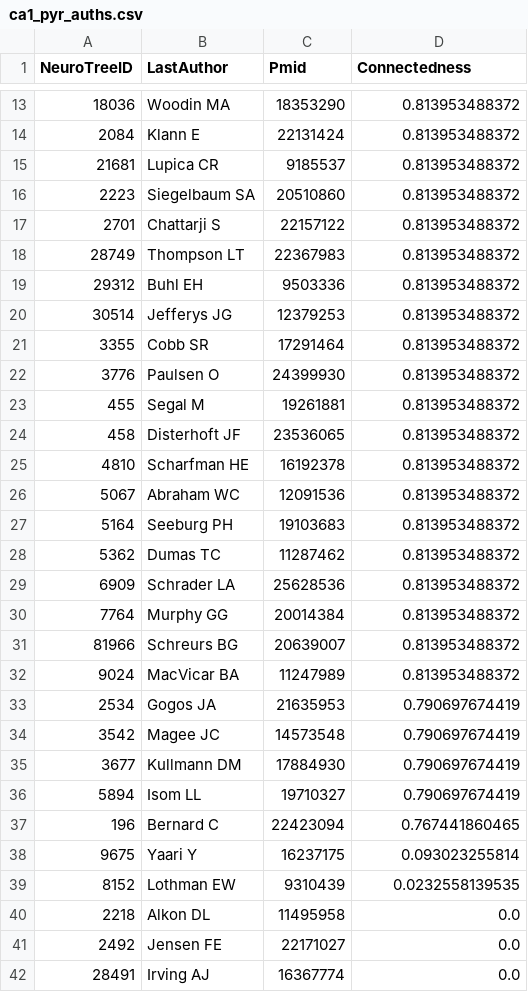
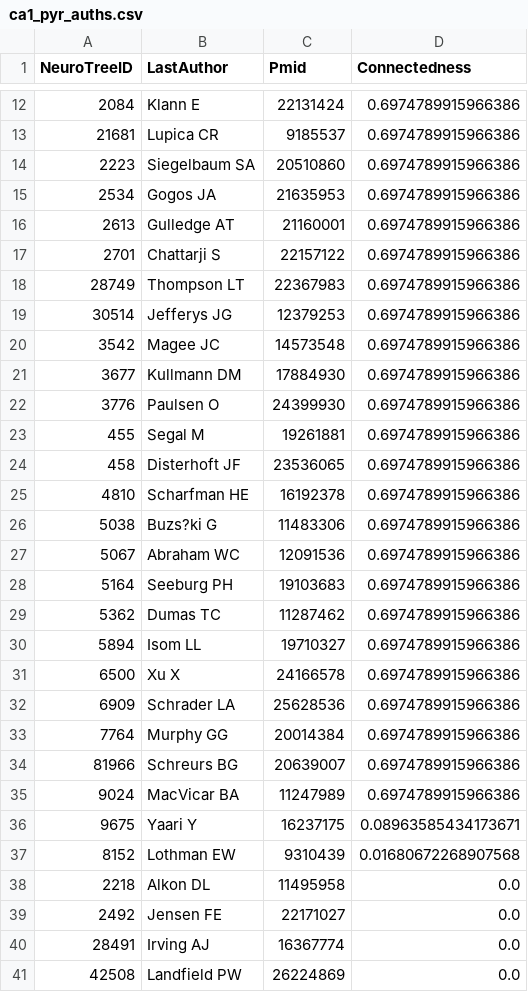
Before and after one commit to neuroelectro/neuroelectro_neurotree, a CSV file: ca1_pyr_auths.csv, drawn as a sheet; only a part is shown, gaps mark what is left out; the shorter side is filled out with more unchanged rows; the diff covers the shown part only.

```diff
--- a/ca1_pyr_auths.csv
+++ b/ca1_pyr_auths.csv
@@ -13,28 +12,27 @@ NeuroTreeID,LastAuthor,Pmid,Connectedness
-18036,Woodin MA,18353290,0.813953488372
-2084,Klann E,22131424,0.813953488372
-21681,Lupica CR,9185537,0.813953488372
-2223,Siegelbaum SA,20510860,0.813953488372
-2701,Chattarji S,22157122,0.813953488372
-28749,Thompson LT,22367983,0.813953488372
-29312,Buhl EH,9503336,0.813953488372
-30514,Jefferys JG,12379253,0.813953488372
-3355,Cobb SR,17291464,0.813953488372
-3776,Paulsen O,24399930,0.813953488372
-455,Segal M,19261881,0.813953488372
-458,Disterhoft JF,23536065,0.813953488372
-4810,Scharfman HE,16192378,0.813953488372
-5067,Abraham WC,12091536,0.813953488372
-5164,Seeburg PH,19103683,0.813953488372
-5362,Dumas TC,11287462,0.813953488372
-6909,Schrader LA,25628536,0.813953488372
-7764,Murphy GG,20014384,0.813953488372
-81966,Schreurs BG,20639007,0.813953488372
-9024,MacVicar BA,11247989,0.813953488372
-2534,Gogos JA,21635953,0.790697674419
-3542,Magee JC,14573548,0.790697674419
-3677,Kullmann DM,17884930,0.790697674419
-5894,Isom LL,19710327,0.790697674419
-196,Bernard C,22423094,0.767441860465
-9675,Yaari Y,16237175,0.093023255814
-8152,Lothman EW,9310439,0.0232558139535
+2084,Klann E,22131424,0.6974789915966386
+21681,Lupica CR,9185537,0.6974789915966386
+2223,Siegelbaum SA,20510860,0.6974789915966386
+2534,Gogos JA,21635953,0.6974789915966386
+2613,Gulledge AT,21160001,0.6974789915966386
+2701,Chattarji S,22157122,0.6974789915966386
+28749,Thompson LT,22367983,0.6974789915966386
+30514,Jefferys JG,12379253,0.6974789915966386
+3542,Magee JC,14573548,0.6974789915966386
+3677,Kullmann DM,17884930,0.6974789915966386
+3776,Paulsen O,24399930,0.6974789915966386
+455,Segal M,19261881,0.6974789915966386
+458,Disterhoft JF,23536065,0.6974789915966386
+4810,Scharfman HE,16192378,0.6974789915966386
+5038,Buzs?ki G,11483306,0.6974789915966386
+5067,Abraham WC,12091536,0.6974789915966386
+5164,Seeburg PH,19103683,0.6974789915966386
+5362,Dumas TC,11287462,0.6974789915966386
+5894,Isom LL,19710327,0.6974789915966386
+6500,Xu X,24166578,0.6974789915966386
+6909,Schrader LA,25628536,0.6974789915966386
+7764,Murphy GG,20014384,0.6974789915966386
+81966,Schreurs BG,20639007,0.6974789915966386
+9024,MacVicar BA,11247989,0.6974789915966386
+9675,Yaari Y,16237175,0.08963585434173671
+8152,Lothman EW,9310439,0.01680672268907568
 2218,Alkon DL,11495958,0.0
```
Also changed, not shown: 9 added rows, 7 removed rows and 10 edited cells elsewhere in this file, 1 other file.
